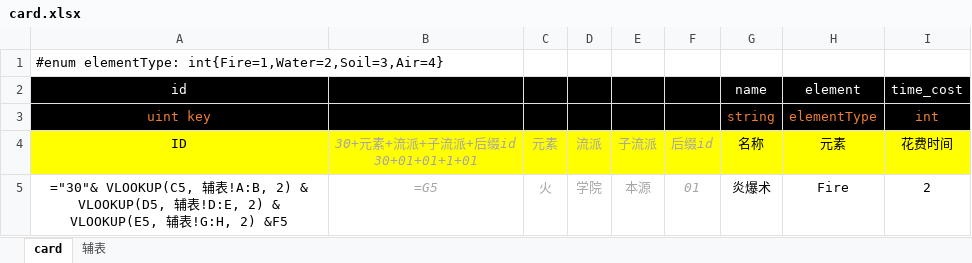
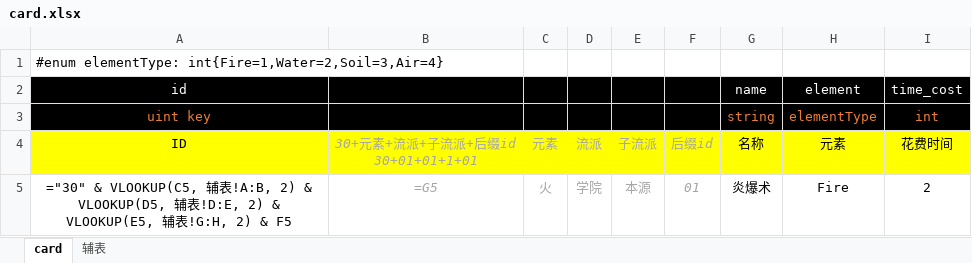
Before and after one commit to apollyonGIT/Alfa, an Excel workbook: Assets/Tables/card.xlsx, sheet card, drawn as a sheet; values as stored, in another font and other column widths than the file's, no borders; formulas are shown in place of their values; the diff names each change by its address in the sheet, - before the commit and + after, or states it on an @@ line.

```diff
--- a/Assets/Tables/card.xlsx (sheet card)
+++ b/Assets/Tables/card.xlsx (sheet card)
-A5 (ID): ="30"& VLOOKUP(C5, 辅表!A:B, 2) & VLOOKUP(D5, 辅表!D:E, 2) & VLOOKUP(E5, 辅表!G:H, 2) &F5
+A5 (ID): ="30" & VLOOKUP(C5, 辅表!A:B, 2) & VLOOKUP(D5, 辅表!D:E, 2) & VLOOKUP(E5, 辅表!G:H, 2) & F5
```
